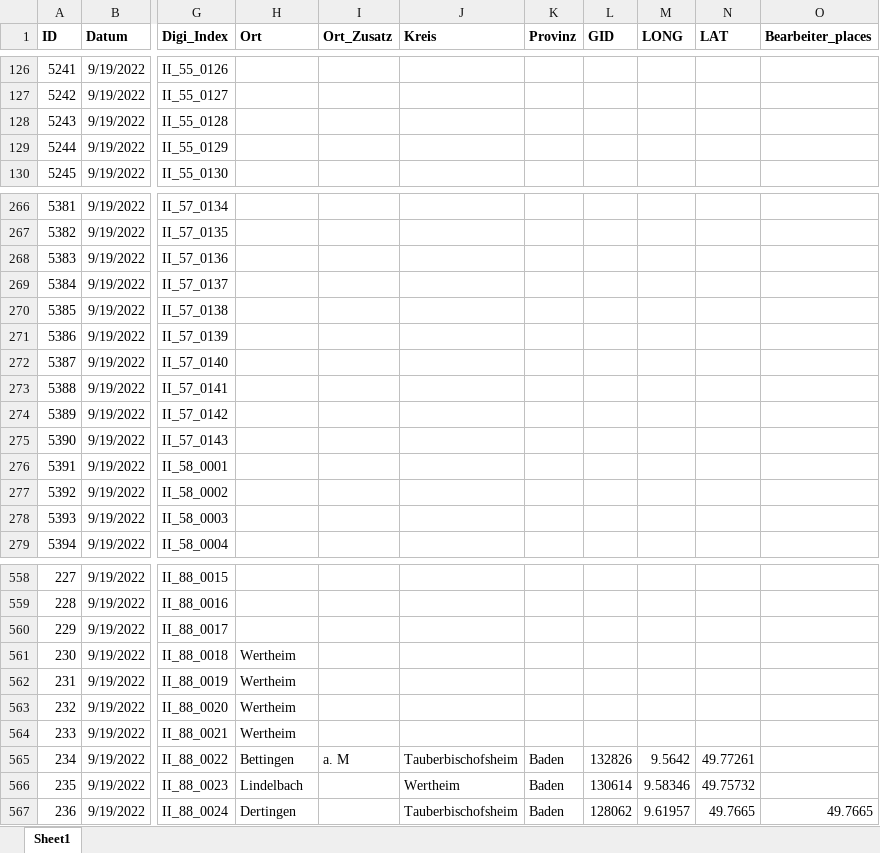
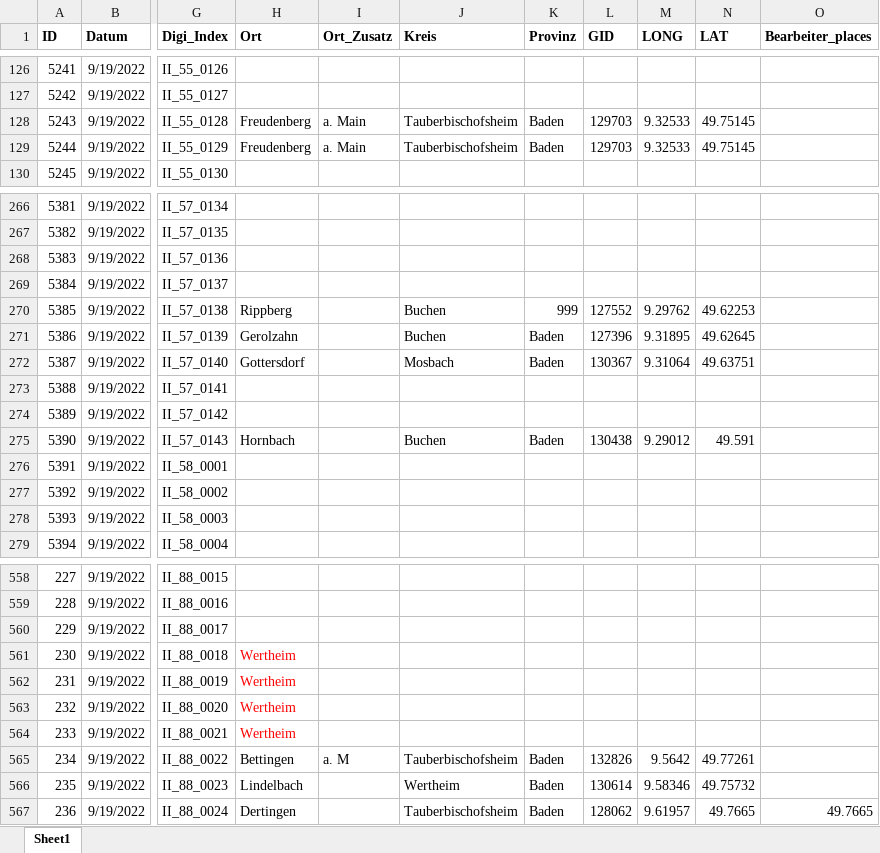
Before and after one commit to SchoenbergA/DWA, an Excel workbook: GeoRef/Data_GeoRef/DWA_GeoRef_JH.xlsx, sheet Sheet1, drawn as a sheet; only a part is shown, gaps mark what is left out; values as stored, in another font and other column widths than the file's, no borders; the diff covers the shown part only; the diff names each change by its address in the sheet, - before the commit and + after, or states it on an @@ line.

```diff
--- a/GeoRef/Data_GeoRef/DWA_GeoRef_JH.xlsx (sheet Sheet1)
+++ b/GeoRef/Data_GeoRef/DWA_GeoRef_JH.xlsx (sheet Sheet1)
-H128:H129 (Ort): (empty)
+H128:H129 (Ort): Freudenberg
-I128:I129 (Ort_Zusatz): (empty)
+I128:I129 (Ort_Zusatz): a. Main
-J128:J129 (Kreis): (empty)
+J128:J129 (Kreis): Tauberbischofsheim
-K128:K129 (Provinz): (empty)
+K128:K129 (Provinz): Baden
-L128:L129 (GID): (empty)
+L128:L129 (GID): 129703
-M128:M129 (LONG): (empty)
+M128:M129 (LONG): 9.32533
-N128:N129 (LAT): (empty)
+N128:N129 (LAT): 49.75145
-H270 (Ort): (empty)
+H270 (Ort): Rippberg
-J270:J271 (Kreis): (empty)
+J270:J271 (Kreis): Buchen
-K270 (Provinz): (empty)
+K270 (Provinz): 999
-L270 (GID): (empty)
+L270 (GID): 127552
-M270 (LONG): (empty)
+M270 (LONG): 9.29762
-N270 (LAT): (empty)
+N270 (LAT): 49.62253
-H271 (Ort): (empty)
+H271 (Ort): Gerolzahn
-K271:K272 (Provinz): (empty)
+K271:K272 (Provinz): Baden
-L271 (GID): (empty)
+L271 (GID): 127396
-M271 (LONG): (empty)
+M271 (LONG): 9.31895
-N271 (LAT): (empty)
+N271 (LAT): 49.62645
-H272 (Ort): (empty)
+H272 (Ort): Gottersdorf
-J272 (Kreis): (empty)
+J272 (Kreis): Mosbach
-L272 (GID): (empty)
+L272 (GID): 130367
-M272 (LONG): (empty)
+M272 (LONG): 9.31064
-N272 (LAT): (empty)
+N272 (LAT): 49.63751
-H275 (Ort): (empty)
+H275 (Ort): Hornbach
-J275 (Kreis): (empty)
+J275 (Kreis): Buchen
-K275 (Provinz): (empty)
+K275 (Provinz): Baden
-L275 (GID): (empty)
+L275 (GID): 130438
-M275 (LONG): (empty)
+M275 (LONG): 9.29012
-N275 (LAT): (empty)
+N275 (LAT): 49.591
-H561:H564 text colour: black
+H561:H564 text colour: #FF0000
```
Also changed, not shown: 14 edited cells elsewhere in this sheet, GeoRef/Data_Places/DWA_places_JH.xlsx.
